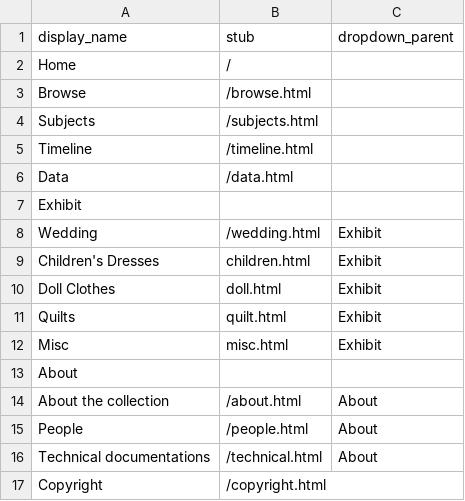
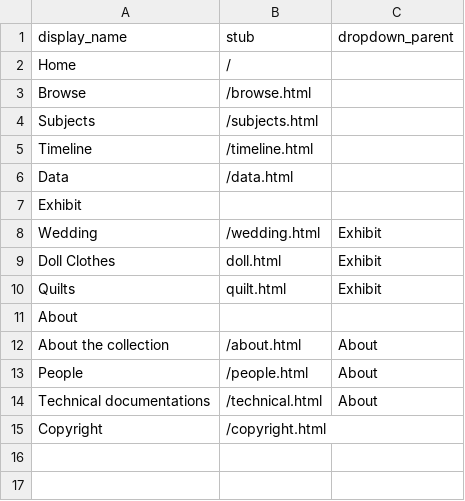
Before and after one commit to absuddar/Ruth-Kramer-s-Sewing---Abigail-Suddarth-ILS-Z-652-Final-Project, a CSV file: _data/config-nav.csv, drawn as a sheet.

Commit message:
Update config-nav.csv

```diff
--- a/_data/config-nav.csv
+++ b/_data/config-nav.csv
@@ -8,6 +8,4 @@
 "Wedding","/wedding.html","Exhibit"
-"Children's Dresses","children.html","Exhibit"
 "Doll Clothes","doll.html","Exhibit"
 "Quilts","quilt.html","Exhibit"
-"Misc","misc.html","Exhibit"
 "About",,
```
